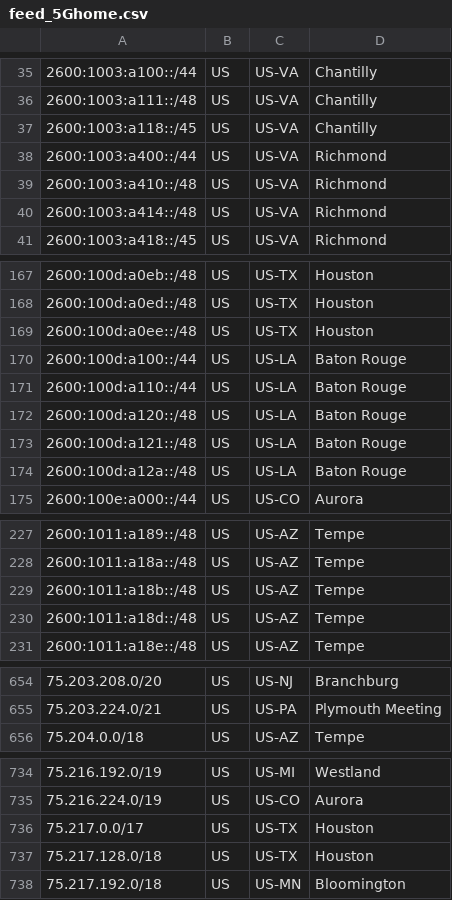
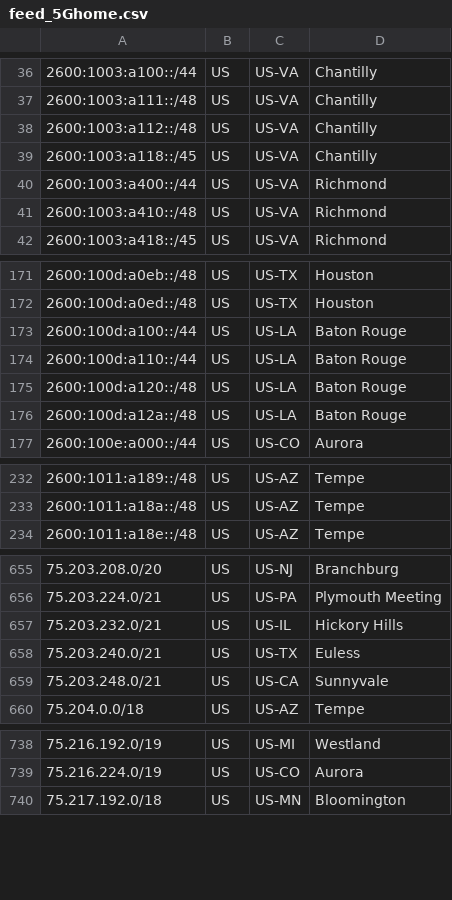
Before and after one commit to Verizon/verizon-geofeed, a CSV file: feed_5Ghome.csv, drawn as a sheet; only a part is shown, gaps mark what is left out; removed rows and columns are numbered as before the commit, all else as after; the diff covers the shown part only; the diff names each change by its address in the sheet, - before the commit and + after, or states it on an @@ line.

```diff
--- a/feed_5Ghome.csv
+++ b/feed_5Ghome.csv
+row 38: 2600:1003:a112::/48 | US | US-VA | Chantilly
-row 40: 2600:1003:a414::/48 | US | US-VA | Richmond
-row 169: 2600:100d:a0ee::/48 | US | US-TX | Houston
-row 173: 2600:100d:a121::/48 | US | US-LA | Baton Rouge
-row 229: 2600:1011:a18b::/48 | US | US-AZ | Tempe
-row 230: 2600:1011:a18d::/48 | US | US-AZ | Tempe
+row 657: 75.203.232.0/21 | US | US-IL | Hickory Hills
+row 658: 75.203.240.0/21 | US | US-TX | Euless
+row 659: 75.203.248.0/21 | US | US-CA | Sunnyvale
-row 736: 75.217.0.0/17 | US | US-TX | Houston
-row 737: 75.217.128.0/18 | US | US-TX | Houston
```
Also changed, not shown: 15 added rows, 11 removed rows and 5 edited cells elsewhere in this file, feed_wireless.csv, 3 other files.
